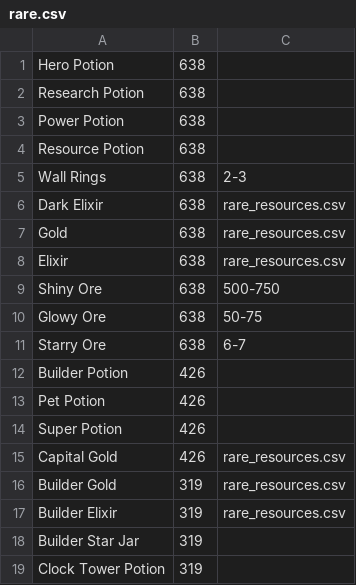
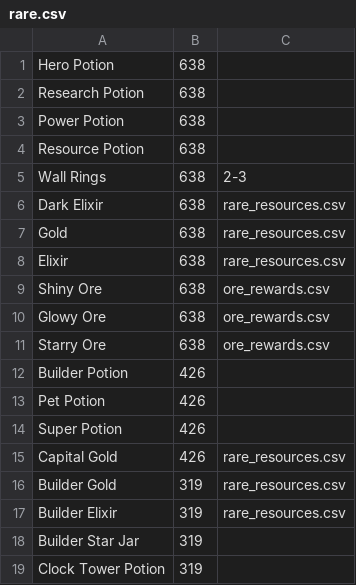
Before and after one commit to Godly000/Chester, a CSV file: data/Town Hall Loot Tables/Town Hall 16/rare.csv, drawn as a sheet.

Commit message:
Update rare.csv

```diff
--- a/data/Town Hall Loot Tables/Town Hall 16/rare.csv
+++ b/data/Town Hall Loot Tables/Town Hall 16/rare.csv
@@ -8,5 +8,5 @@ Gold,638,rare_resources.csv
 Elixir,638,rare_resources.csv
-Shiny Ore,638,500-750
-Glowy Ore,638,50-75
-Starry Ore,638,6-7
+Shiny Ore,638,ore_rewards.csv
+Glowy Ore,638,ore_rewards.csv
+Starry Ore,638,ore_rewards.csv
 Builder Potion,426,
```
